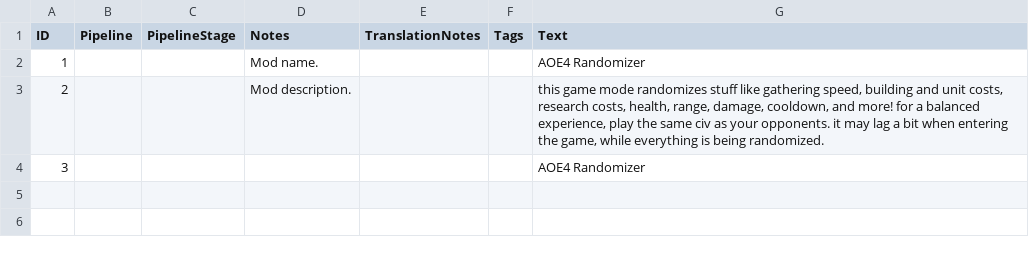
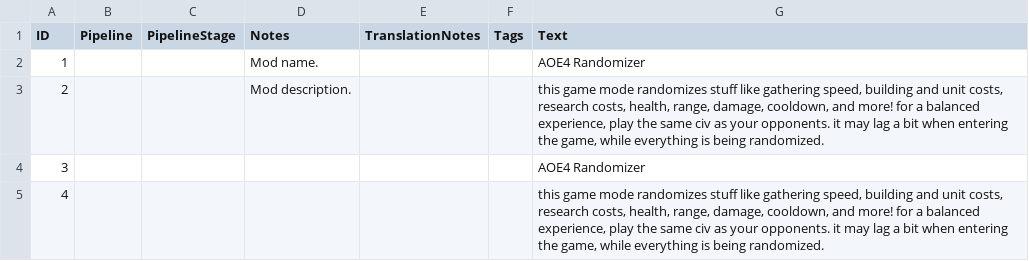
Before and after one commit to maxcana/randomizer, a CSV file: assets/locdb/randomizer_en.csv, drawn as a sheet; the diff names each change by its address in the sheet, - before the commit and + after, or states it on an @@ line.

Commit message:
options, randomized deposits
made resource deposits like gold and stone veins randomized in quantity. added options available in standard mode for map vision, show scores, etc.

```diff
--- a/assets/locdb/randomizer_en.csv
+++ b/assets/locdb/randomizer_en.csv
+row 5: 4 |  |  |  |  |  | this game mode randomizes stuff like gathering speed, building and unit costs, research costs, health, range, damage, cooldown, and more! for a balanced experience, play the same civ as your opponents. it may lag a bit when entering the game, while everything is being randomized.
```
Also changed, not shown: 5 other files.
